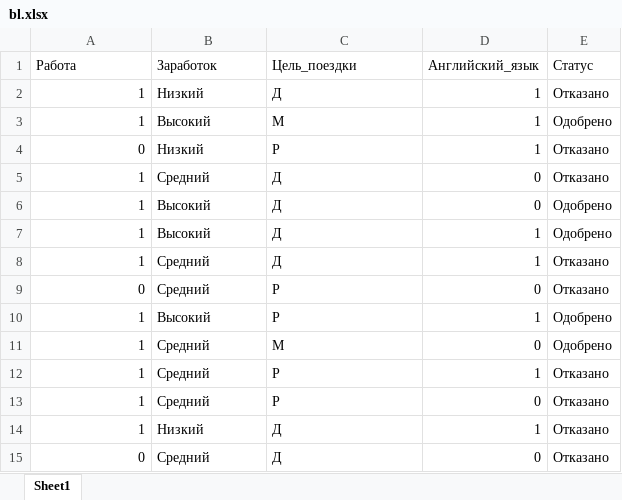
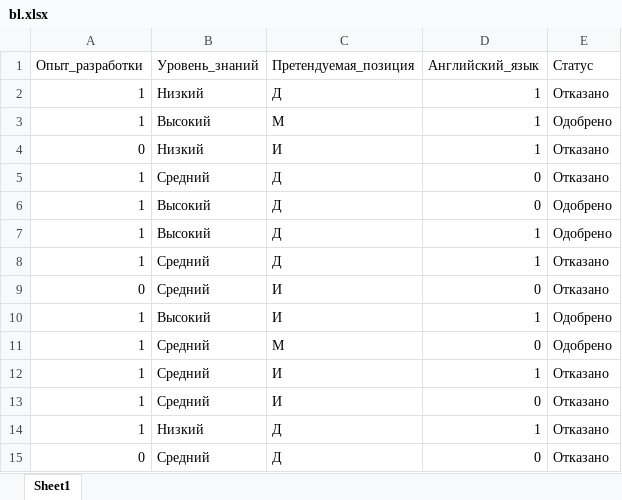
Before and after one commit to Fkuloff/ML, an Excel workbook: bl.xlsx, sheet Sheet1, drawn as a sheet; values as stored, in another font and other column widths than the file's, no borders; removed rows and columns are numbered as before the commit, all else as after; the diff names each change by its address in the sheet, - before the commit and + after, or states it on an @@ line.

Commit message:
5 fix + dataset

```diff
--- a/bl.xlsx (sheet Sheet1)
+++ b/bl.xlsx (sheet Sheet1)
-row 1: Работа | Заработок | Цель_поездки | Английский_язык | Статус
+row 1: Опыт_разработки | Уровень_знаний | Претендуемая_позиция | Английский_язык | Статус
-C4: Р
+C4: И
-C9:C10: Р
+C9:C10: И
-C12:C13: Р
+C12:C13: И
```
Also changed, not shown: 1 other file.
